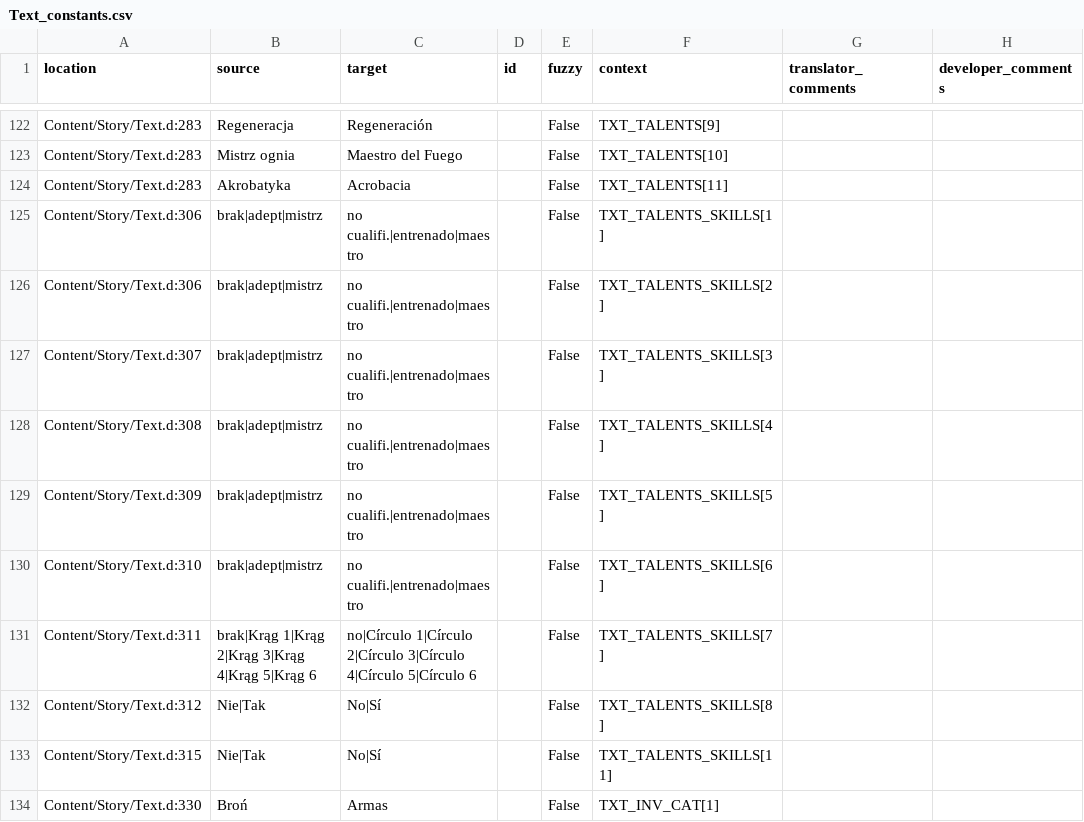
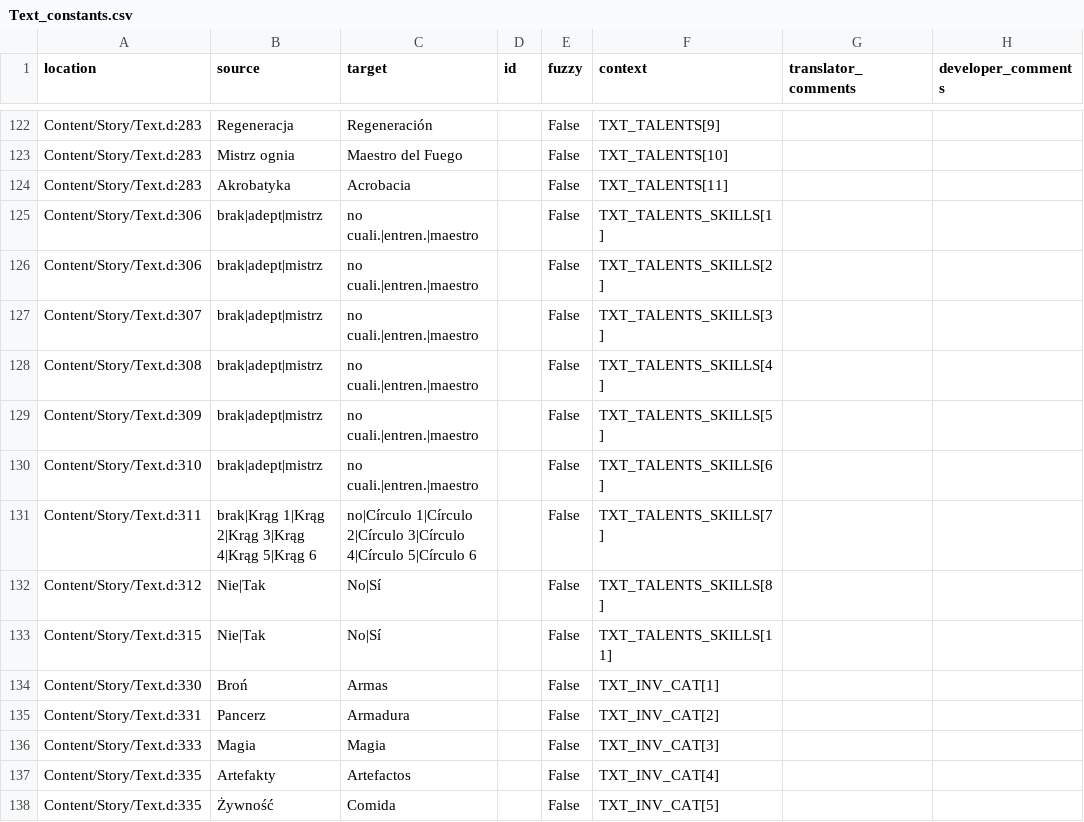
Before and after one commit to Nyras-Enjoyers/nyras-prologue-demake-scripts, a CSV file: .translations/es/Text_constants.csv, drawn as a sheet; only a part is shown, gaps mark what is left out; the shorter side is filled out with more unchanged rows.

Commit message:
Translated using Weblate (Spanish)
Currently translated at 99.6% (308 of 309 strings)

Translation: Nyras Prolog Demake/Text_constants
Translate-URL: http://weblate.cokoliv.eu/projects/nyras-prolog-demake/text_constants/es/

```diff
--- a/.translations/es/Text_constants.csv
+++ b/.translations/es/Text_constants.csv
@@ -124,8 +124,8 @@
 "Content/Story/Text.d:283","Akrobatyka","Acrobacia","","False","TXT_TALENTS[11]","",""
-"Content/Story/Text.d:306","brak|adept|mistrz","no cualifi.|entrenado|maestro","","False","TXT_TALENTS_SKILLS[1]","",""
-"Content/Story/Text.d:306","brak|adept|mistrz","no cualifi.|entrenado|maestro","","False","TXT_TALENTS_SKILLS[2]","",""
-"Content/Story/Text.d:307","brak|adept|mistrz","no cualifi.|entrenado|maestro","","False","TXT_TALENTS_SKILLS[3]","",""
-"Content/Story/Text.d:308","brak|adept|mistrz","no cualifi.|entrenado|maestro","","False","TXT_TALENTS_SKILLS[4]","",""
-"Content/Story/Text.d:309","brak|adept|mistrz","no cualifi.|entrenado|maestro","","False","TXT_TALENTS_SKILLS[5]","",""
-"Content/Story/Text.d:310","brak|adept|mistrz","no cualifi.|entrenado|maestro","","False","TXT_TALENTS_SKILLS[6]","",""
+"Content/Story/Text.d:306","brak|adept|mistrz","no cuali.|entren.|maestro","","False","TXT_TALENTS_SKILLS[1]","",""
+"Content/Story/Text.d:306","brak|adept|mistrz","no cuali.|entren.|maestro","","False","TXT_TALENTS_SKILLS[2]","",""
+"Content/Story/Text.d:307","brak|adept|mistrz","no cuali.|entren.|maestro","","False","TXT_TALENTS_SKILLS[3]","",""
+"Content/Story/Text.d:308","brak|adept|mistrz","no cuali.|entren.|maestro","","False","TXT_TALENTS_SKILLS[4]","",""
+"Content/Story/Text.d:309","brak|adept|mistrz","no cuali.|entren.|maestro","","False","TXT_TALENTS_SKILLS[5]","",""
+"Content/Story/Text.d:310","brak|adept|mistrz","no cuali.|entren.|maestro","","False","TXT_TALENTS_SKILLS[6]","",""
 "Content/Story/Text.d:311","brak|Krąg 1|Krąg 2|Krąg 3|Krąg 4|Krąg 5|Krąg 6","no|Círculo 1|Círculo 2|Círculo 3|Círculo 4|Círculo 5|Círculo 6","","False","TXT_TALENTS_SKILLS[7]","",""
```
